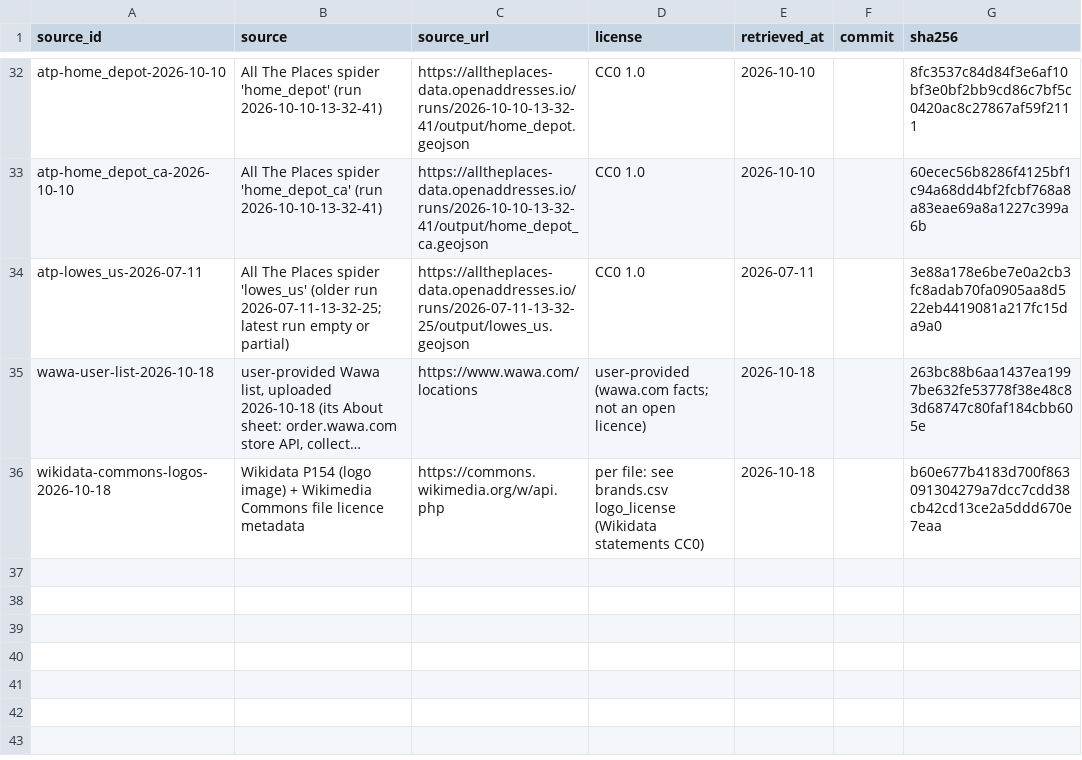
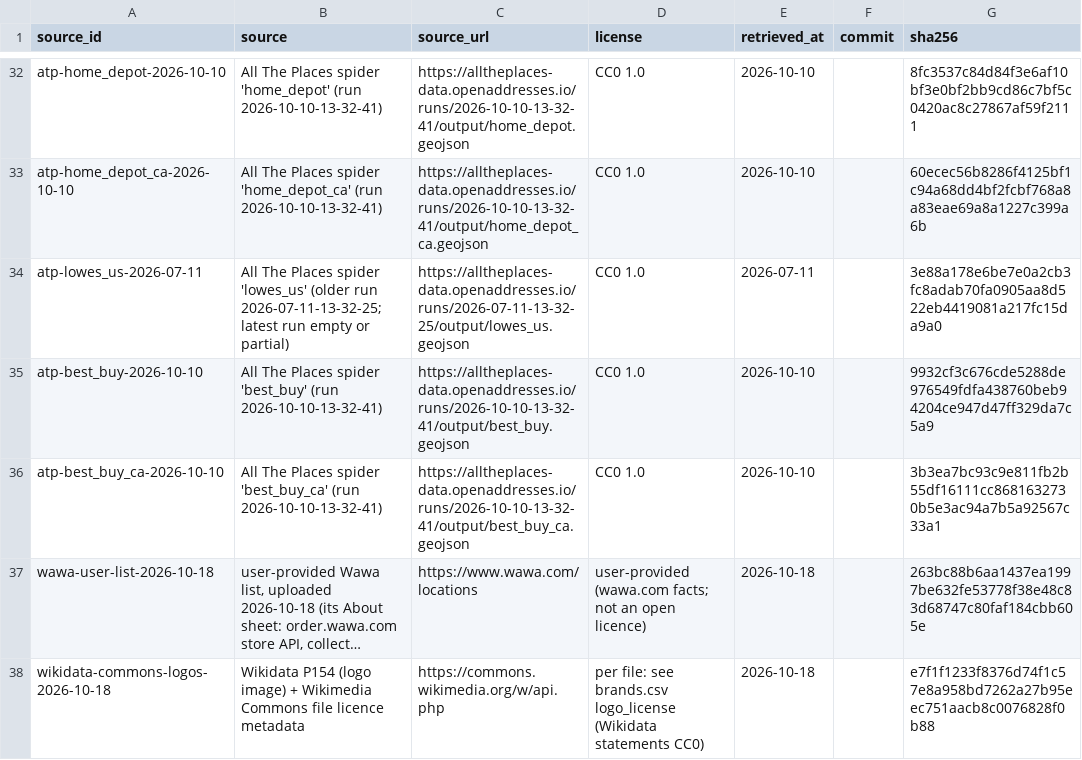
Before and after one commit to ge0r9b/us-districts, a CSV file: data-v3/institutions/companies/sources.csv, drawn as a sheet; only a part is shown, gaps mark what is left out; long unchanged cells end in …; addresses are those after the commit; the diff names each change by its address in the sheet, - before the commit and + after, or states it on an @@ line.

Commit message:
companies: best_buy locations from All The Places (all countries in its spiders)

```diff
--- a/data-v3/institutions/companies/sources.csv
+++ b/data-v3/institutions/companies/sources.csv
+row 35: atp-best_buy-2026-10-10 | All The Places spider 'best_buy' (run 2026-10-10-13-32-41) | https://alltheplaces-data.openaddresses.io/runs/2026-10-10-13-32-41/output/best_buy.geojson | CC0 1.0 | 2026-10-10 |  | 9932cf3c676cde5288de976549fdfa438760beb94204ce947d47ff329da7c5a9
+row 36: atp-best_buy_ca-2026-10-10 | All The Places spider 'best_buy_ca' (run 2026-10-10-13-32-41) | https://alltheplaces-data.openaddresses.io/runs/2026-10-10-13-32-41/output/best_buy_ca.geojson | CC0 1.0 | 2026-10-10 |  | 3b3ea7bc93c9e811fb2b55df16111cc8681632730b5e3ac94a7b5a92567c33a1
-G38 (sha256): b60e677b4183d700f863091304279a7dcc7cdd38cb42cd13ce2a5ddd670e7eaa
+G38 (sha256): e7f1f1233f8376d74f1c57e8a958bd7262a27b95eec751aacb8c0076828f0b88
```
Also changed, not shown: data-v3/institutions/companies/brand_cleanliness.csv, data-v3/institutions/companies/brands.csv, 4 other files.
